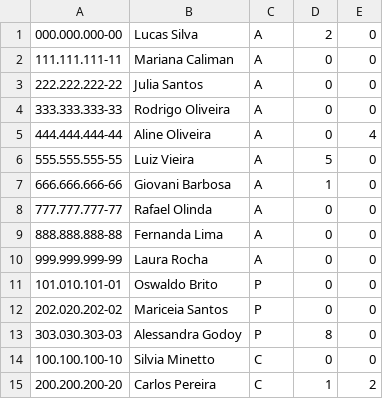
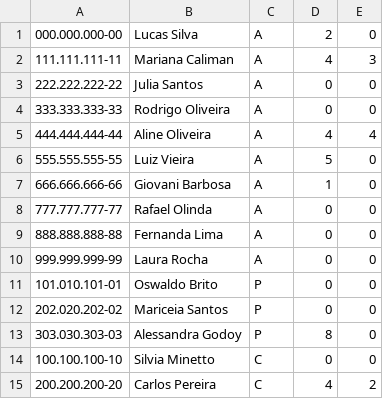
Before and after one commit to GiovaniOrtolani/BCC_POO_Turma2, a CSV file: Trab3/usuarios.csv, drawn as a sheet.

```diff
--- a/Trab3/usuarios.csv
+++ b/Trab3/usuarios.csv
@@ -1,6 +1,6 @@
 000.000.000-00,Lucas Silva,A,2,0
-111.111.111-11,Mariana Caliman,A,0,0
+111.111.111-11,Mariana Caliman,A,4,3
 222.222.222-22,Julia Santos,A,0,0
 333.333.333-33,Rodrigo Oliveira,A,0,0
-444.444.444-44,Aline Oliveira,A,0,4
+444.444.444-44,Aline Oliveira,A,4,4
 555.555.555-55,Luiz Vieira,A,5,0
@@ -14,2 +14,2 @@
 100.100.100-10,Silvia Minetto,C,0,0
-200.200.200-20,Carlos Pereira,C,1,2
+200.200.200-20,Carlos Pereira,C,4,2
```
Also changed, not shown: Trab3/emprestimos.csv, Trab3/livros.csv, 5 other files.
